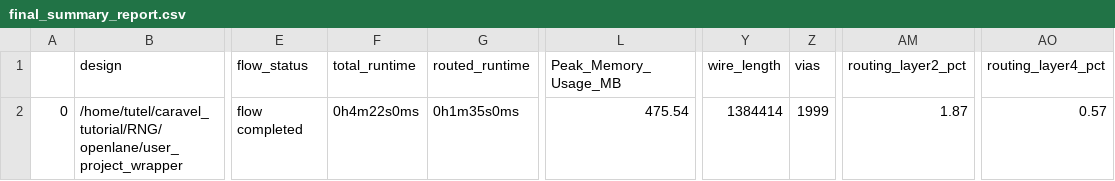
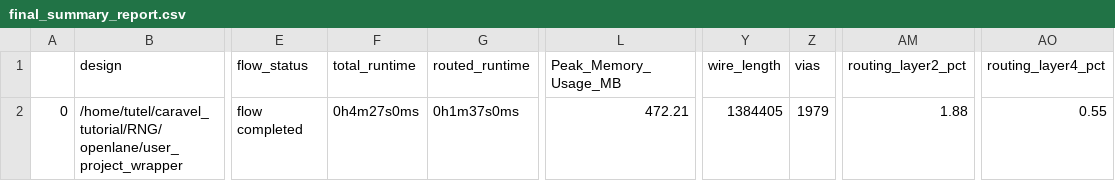
Before and after one commit to onurkrts/RNG, a CSV file: signoff/user_project_wrapper/final_summary_report.csv, drawn as a sheet; only a part is shown, gaps mark what is left out; the diff names each change by its address in the sheet, - before the commit and + after, or states it on an @@ line.

```diff
--- a/signoff/user_project_wrapper/final_summary_report.csv
+++ b/signoff/user_project_wrapper/final_summary_report.csv
-F2 (total_runtime): 0h4m22s0ms
+F2 (total_runtime): 0h4m27s0ms
-G2 (routed_runtime): 0h1m35s0ms
+G2 (routed_runtime): 0h1m37s0ms
-L2 (Peak_Memory_Usage_MB): 475.54
+L2 (Peak_Memory_Usage_MB): 472.21
-Y2 (wire_length): 1384414
+Y2 (wire_length): 1384405
-Z2 (vias): 1999
+Z2 (vias): 1979
-AM2 (routing_layer2_pct): 1.87
+AM2 (routing_layer2_pct): 1.88
-AO2 (routing_layer4_pct): 0.57
+AO2 (routing_layer4_pct): 0.55
```
Also changed, not shown: signoff/user_proj_example/final_summary_report.csv, 12 other files.
